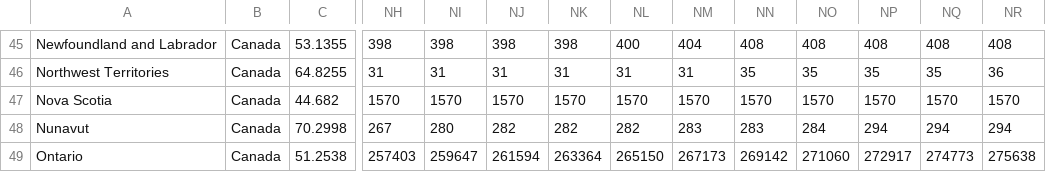
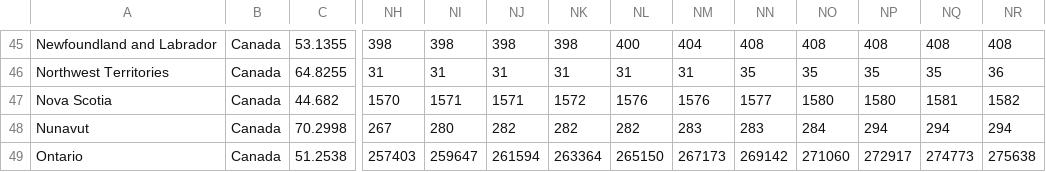
Before and after one commit to dkaoster/COVID-19, a CSV file: csse_covid_19_data/time_series_19-covid-Confirmed.csv, drawn as a sheet; only a part is shown, gaps mark what is left out; the diff names each change by its address in the sheet, - before the commit and + after, or states it on an @@ line.

Commit message:
update data

```diff
--- a/csse_covid_19_data/time_series_19-covid-Confirmed.csv
+++ b/csse_covid_19_data/time_series_19-covid-Confirmed.csv
-NI47: 1570
+NI47: 1571
-NJ47: 1570
+NJ47: 1571
-NK47: 1570
+NK47: 1572
-NL47: 1570
+NL47: 1576
-NM47: 1570
+NM47: 1576
-NN47: 1570
+NN47: 1577
-NO47: 1570
+NO47: 1580
-NP47: 1570
+NP47: 1580
-NQ47: 1570
+NQ47: 1581
-NR47: 1570
+NR47: 1582
```
